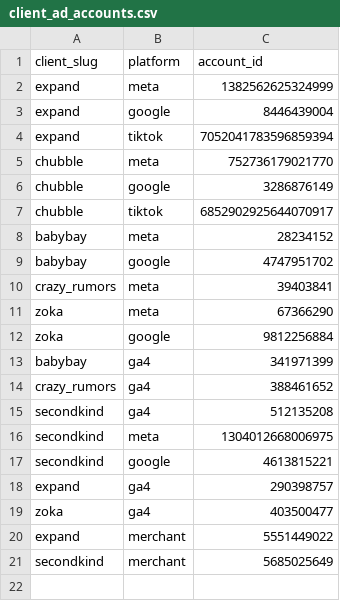
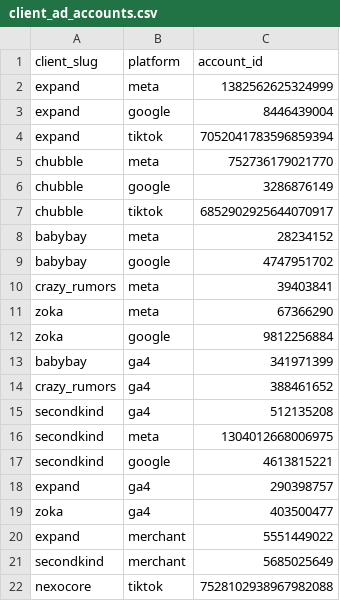
Before and after one commit to mitchell-create/analyticsdashboard, a CSV file: measurement-platform/dbt/seeds/client_ad_accounts.csv, drawn as a sheet.

Commit message:
feat(tiktok): add tiktok_sync.py + wire into daily flow; seed nexocore
Direct TikTok Marketing API sync (replaces the dead Airbyte source) ->
raw.tiktok_advertisers_reports_daily (advertiser_id, stat_time_day, metrics
JSON) -- the shape stg_tiktok_spend already expects. Pulls BASIC advertiser-
level daily metrics for the seeded tiktok advertisers; chunks to TikTok's
30-day window; reads the token from tiktok_credentials.json or TIKTOK_ACCESS_TOKEN.
Added sync_tiktok to data_sync; seeded nexocore 7528102938967982088.
Dry-run verified: Nexocore $2,444 / Chubble $1,937 over 2 weeks (Expand 0).

```diff
--- a/measurement-platform/dbt/seeds/client_ad_accounts.csv
+++ b/measurement-platform/dbt/seeds/client_ad_accounts.csv
@@ -21 +21,2 @@ expand,merchant,5551449022
 secondkind,merchant,5685025649
+nexocore,tiktok,7528102938967982088
```
Also changed, not shown: 2 other files.
